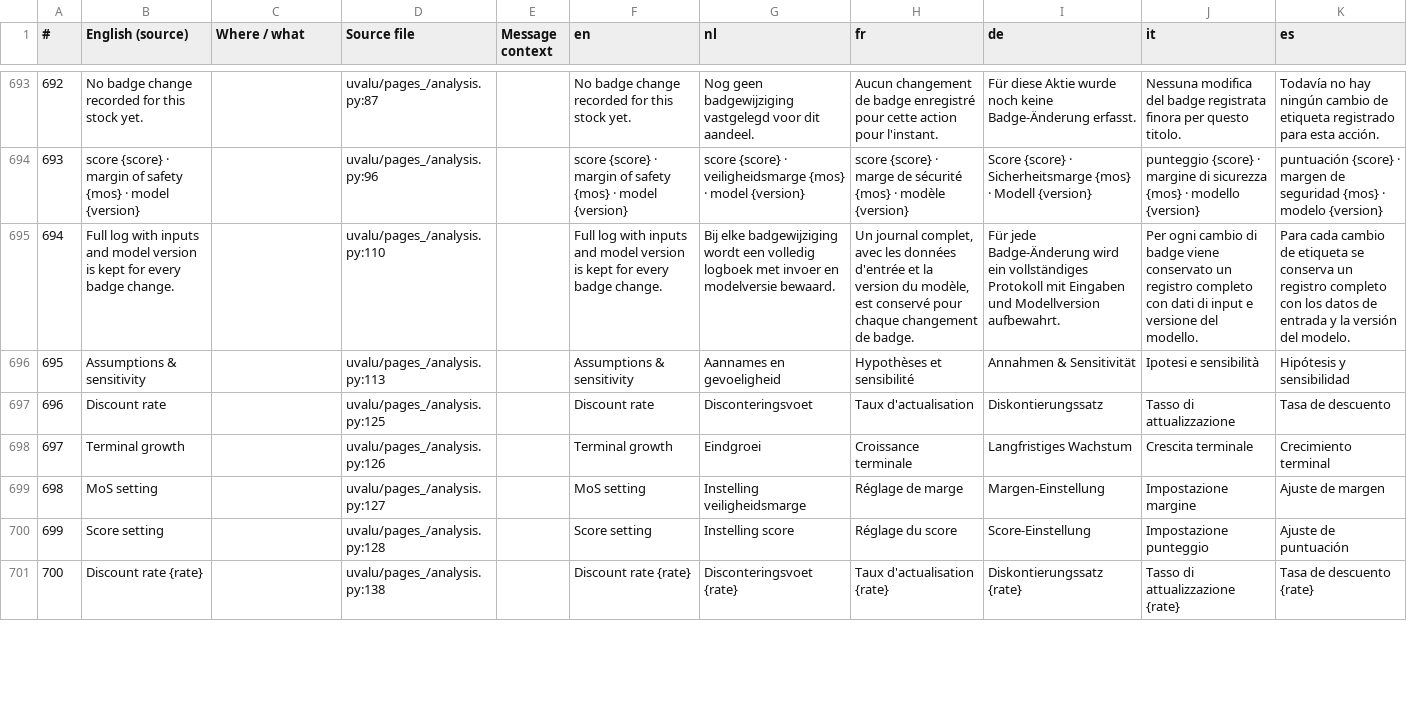
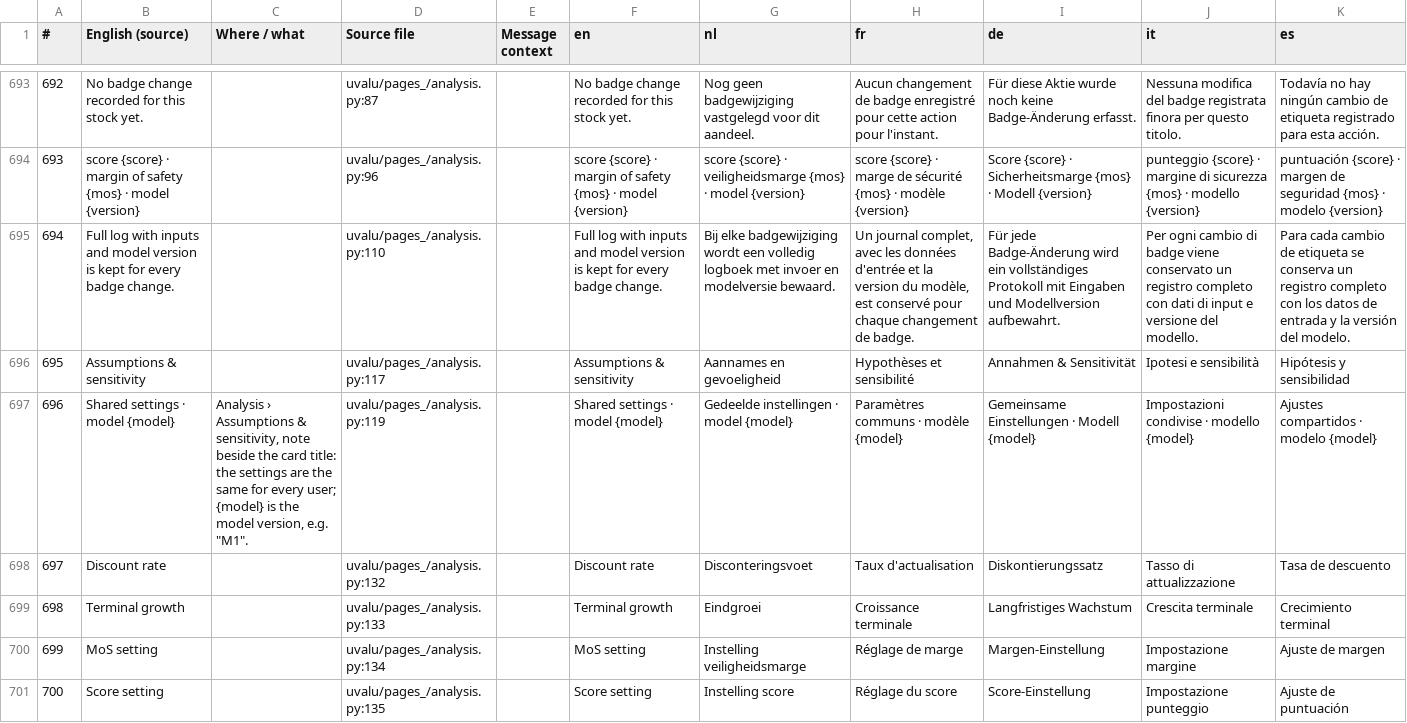
Before and after one commit to svenclaes76/UV, a CSV file: locales/review.csv, drawn as a sheet; only a part is shown, gaps mark what is left out; removed rows and columns are numbered as before the commit, all else as after; the diff covers the shown part only; the diff names each change by its address in the sheet, - before the commit and + after, or states it on an @@ line.

```diff
--- a/locales/review.csv
+++ b/locales/review.csv
-D696 (Source file): uvalu/pages_/analysis.py:113
+D696 (Source file): uvalu/pages_/analysis.py:117
+row 697: 696 | Shared settings · model {model} | Analysis › Assumptions & sensitivity, note beside the card title: the settings are the same for every user; {model} is the model version, e.g. "M1". | uvalu/pages_/analysis.py:119 |  | Shared settings · model {model} | Gedeelde instellingen · model {model} | Paramètres communs · modèle {model} | Gemeinsame Einstellungen · Modell {model} | Impostazioni condivise · modello {model} | Ajustes compartidos · modelo {model}
@@ column A (#) renumbered from row 698 down @@
-D698 (Source file): uvalu/pages_/analysis.py:125
+D698 (Source file): uvalu/pages_/analysis.py:132
-D699 (Source file): uvalu/pages_/analysis.py:126
+D699 (Source file): uvalu/pages_/analysis.py:133
-D700 (Source file): uvalu/pages_/analysis.py:127
+D700 (Source file): uvalu/pages_/analysis.py:134
-D701 (Source file): uvalu/pages_/analysis.py:128
+D701 (Source file): uvalu/pages_/analysis.py:135
-row 701: 700 | Discount rate {rate} |  | uvalu/pages_/analysis.py:138 |  | Discount rate {rate} | Disconteringsvoet {rate} | Taux d'actualisation {rate} | Diskontierungssatz {rate} | Tasso di attualizzazione {rate} | Tasa de descuento {rate}
```
Also changed, not shown: 2 added rows and 124 edited cells elsewhere in this file, 17 other files.
